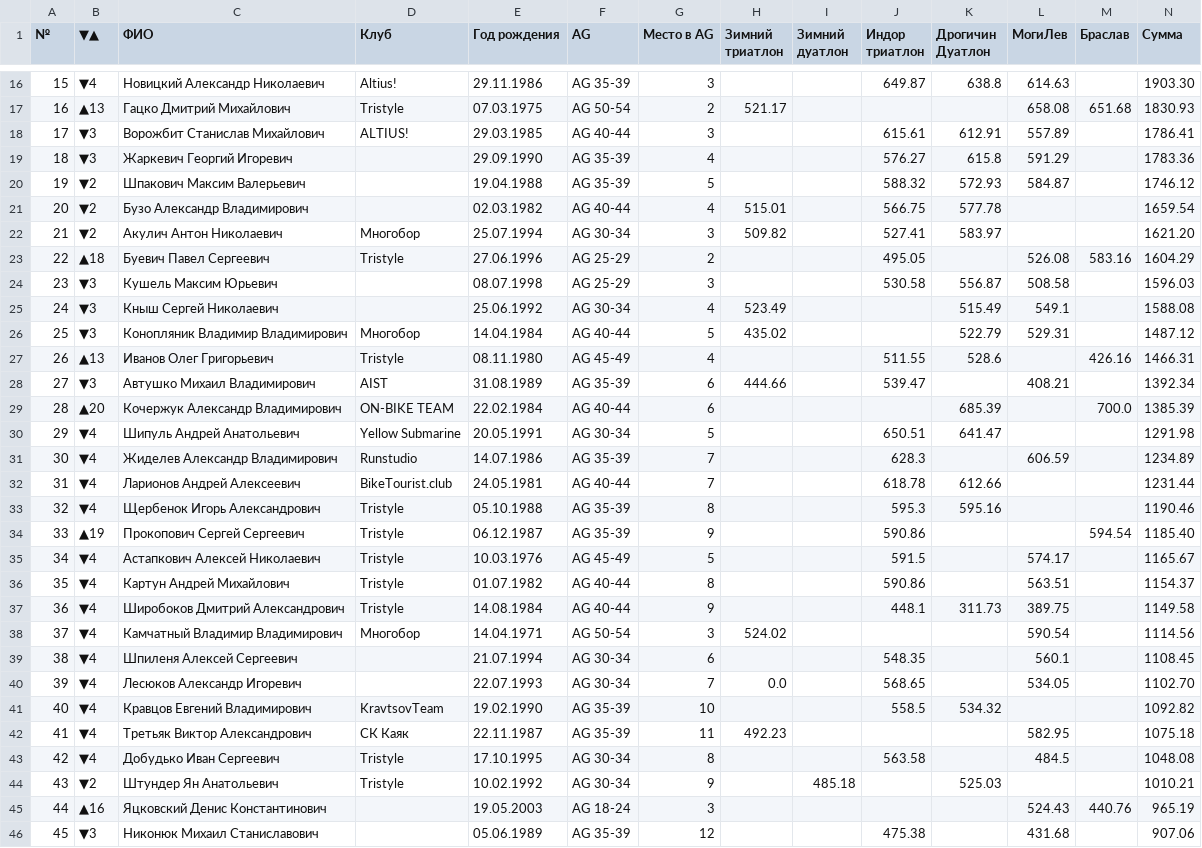
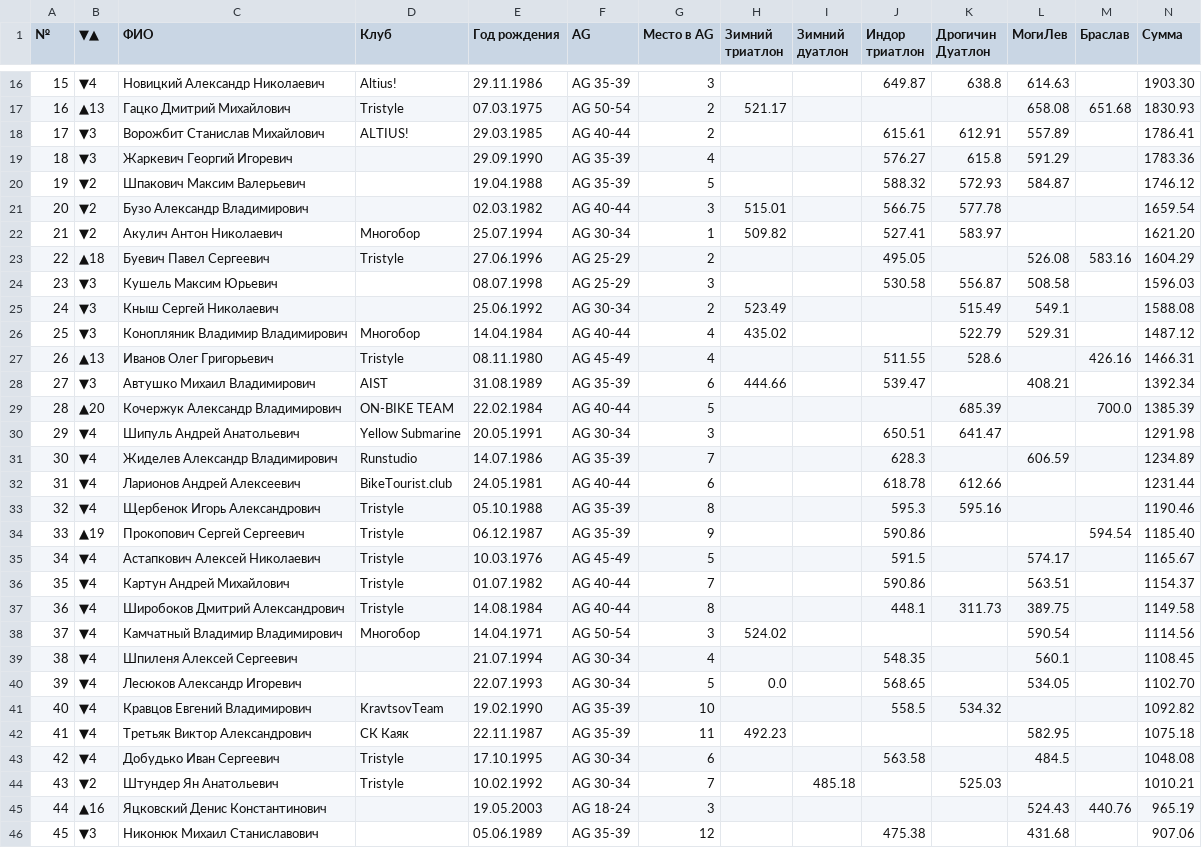
Before and after one commit to mkharytonau/bft-league-rating, a CSV file: src/main/resources/2025/rating_men.csv, drawn as a sheet; only a part is shown, gaps mark what is left out; the diff covers the shown part only.

```diff
--- a/src/main/resources/2025/rating_men.csv
+++ b/src/main/resources/2025/rating_men.csv
@@ -17,17 +17,17 @@
 16,▲13,Гацко Дмитрий Михайлович,Tristyle,07.03.1975,AG 50-54,2,521.17,,,,658.08,651.68,1830.93
-17,▼3,Ворожбит Станислав Михайлович,ALTIUS!,29.03.1985,AG 40-44,3,,,615.61,612.91,557.89,,1786.41
+17,▼3,Ворожбит Станислав Михайлович,ALTIUS!,29.03.1985,AG 40-44,2,,,615.61,612.91,557.89,,1786.41
 18,▼3,Жаркевич Георгий Игоревич,,29.09.1990,AG 35-39,4,,,576.27,615.8,591.29,,1783.36
 19,▼2,Шпакович Максим Валерьевич,,19.04.1988,AG 35-39,5,,,588.32,572.93,584.87,,1746.12
-20,▼2,Бузо Александр Владимирович,,02.03.1982,AG 40-44,4,515.01,,566.75,577.78,,,1659.54
-21,▼2,Акулич Антон Николаевич,Многобор,25.07.1994,AG 30-34,3,509.82,,527.41,583.97,,,1621.20
+20,▼2,Бузо Александр Владимирович,,02.03.1982,AG 40-44,3,515.01,,566.75,577.78,,,1659.54
+21,▼2,Акулич Антон Николаевич,Многобор,25.07.1994,AG 30-34,1,509.82,,527.41,583.97,,,1621.20
 22,▲18,Буевич Павел Сергеевич,Tristyle,27.06.1996,AG 25-29,2,,,495.05,,526.08,583.16,1604.29
 23,▼3,Кушель Максим Юрьевич,,08.07.1998,AG 25-29,3,,,530.58,556.87,508.58,,1596.03
-24,▼3,Кныш Сергей Николаевич,,25.06.1992,AG 30-34,4,523.49,,,515.49,549.1,,1588.08
-25,▼3,Конопляник Владимир Владимирович,Многобор,14.04.1984,AG 40-44,5,435.02,,,522.79,529.31,,1487.12
+24,▼3,Кныш Сергей Николаевич,,25.06.1992,AG 30-34,2,523.49,,,515.49,549.1,,1588.08
+25,▼3,Конопляник Владимир Владимирович,Многобор,14.04.1984,AG 40-44,4,435.02,,,522.79,529.31,,1487.12
 26,▲13,Иванов Олег Григорьевич,Tristyle,08.11.1980,AG 45-49,4,,,511.55,528.6,,426.16,1466.31
 27,▼3,Автушко Михаил Владимирович,AIST,31.08.1989,AG 35-39,6,444.66,,539.47,,408.21,,1392.34
-28,▲20,Кочержук Александр Владимирович,ON-BIKE TEAM,22.02.1984,AG 40-44,6,,,,685.39,,700.0,1385.39
-29,▼4,Шипуль Андрей Анатольевич,Yellow Submarine,20.05.1991,AG 30-34,5,,,650.51,641.47,,,1291.98
+28,▲20,Кочержук Александр Владимирович,ON-BIKE TEAM,22.02.1984,AG 40-44,5,,,,685.39,,700.0,1385.39
+29,▼4,Шипуль Андрей Анатольевич,Yellow Submarine,20.05.1991,AG 30-34,3,,,650.51,641.47,,,1291.98
 30,▼4,Жиделев Александр Владимирович,Runstudio,14.07.1986,AG 35-39,7,,,628.3,,606.59,,1234.89
-31,▼4,Ларионов Андрей Алексеевич,BikeTourist.club,24.05.1981,AG 40-44,7,,,618.78,612.66,,,1231.44
+31,▼4,Ларионов Андрей Алексеевич,BikeTourist.club,24.05.1981,AG 40-44,6,,,618.78,612.66,,,1231.44
 32,▼4,Щербенок Игорь Александрович,Tristyle,05.10.1988,AG 35-39,8,,,595.3,595.16,,,1190.46
@@ -35,11 +35,11 @@
 34,▼4,Астапкович Алексей Николаевич,Tristyle,10.03.1976,AG 45-49,5,,,591.5,,574.17,,1165.67
-35,▼4,Картун Андрей Михайлович,Tristyle,01.07.1982,AG 40-44,8,,,590.86,,563.51,,1154.37
-36,▼4,Широбоков Дмитрий Александрович,Tristyle,14.08.1984,AG 40-44,9,,,448.1,311.73,389.75,,1149.58
+35,▼4,Картун Андрей Михайлович,Tristyle,01.07.1982,AG 40-44,7,,,590.86,,563.51,,1154.37
+36,▼4,Широбоков Дмитрий Александрович,Tristyle,14.08.1984,AG 40-44,8,,,448.1,311.73,389.75,,1149.58
 37,▼4,Камчатный Владимир Владимирович,Многобор,14.04.1971,AG 50-54,3,524.02,,,,590.54,,1114.56
-38,▼4,Шпиленя Алексей Сергеевич,,21.07.1994,AG 30-34,6,,,548.35,,560.1,,1108.45
-39,▼4,Лесюков Александр Игоревич,,22.07.1993,AG 30-34,7,0.0,,568.65,,534.05,,1102.70
+38,▼4,Шпиленя Алексей Сергеевич,,21.07.1994,AG 30-34,4,,,548.35,,560.1,,1108.45
+39,▼4,Лесюков Александр Игоревич,,22.07.1993,AG 30-34,5,0.0,,568.65,,534.05,,1102.70
 40,▼4,Кравцов Евгений Владимирович,KravtsovTeam,19.02.1990,AG 35-39,10,,,558.5,534.32,,,1092.82
 41,▼4,Третьяк Виктор Александрович,СК Каяк,22.11.1987,AG 35-39,11,492.23,,,,582.95,,1075.18
-42,▼4,Добудько Иван Сергеевич,Tristyle,17.10.1995,AG 30-34,8,,,563.58,,484.5,,1048.08
-43,▼2,Штундер Ян Анатольевич,Tristyle,10.02.1992,AG 30-34,9,,485.18,,525.03,,,1010.21
+42,▼4,Добудько Иван Сергеевич,Tristyle,17.10.1995,AG 30-34,6,,,563.58,,484.5,,1048.08
+43,▼2,Штундер Ян Анатольевич,Tristyle,10.02.1992,AG 30-34,7,,485.18,,525.03,,,1010.21
 44,▲16,Яцковский Денис Константинович,,19.05.2003,AG 18-24,3,,,,,524.43,440.76,965.19
```
Also changed, not shown: 19 edited cells elsewhere in this file, src/main/resources/2025/rating_women.csv, 6 other files.
